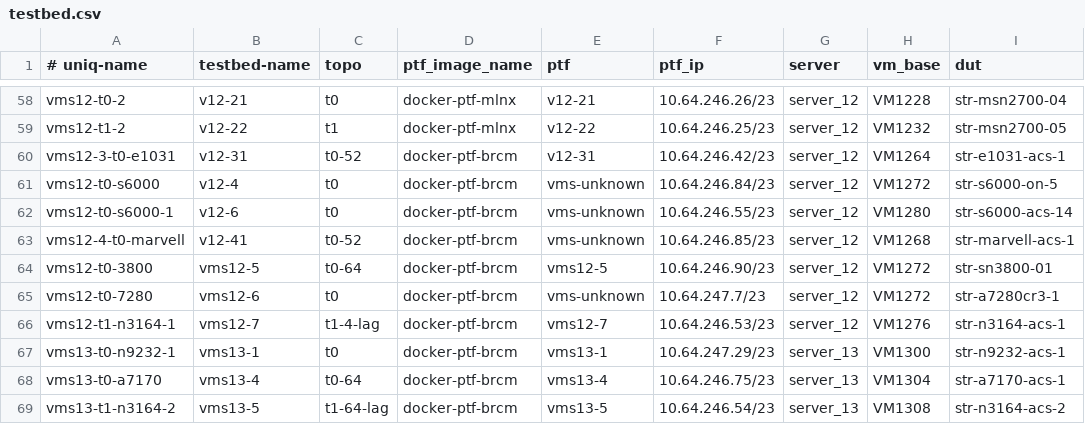
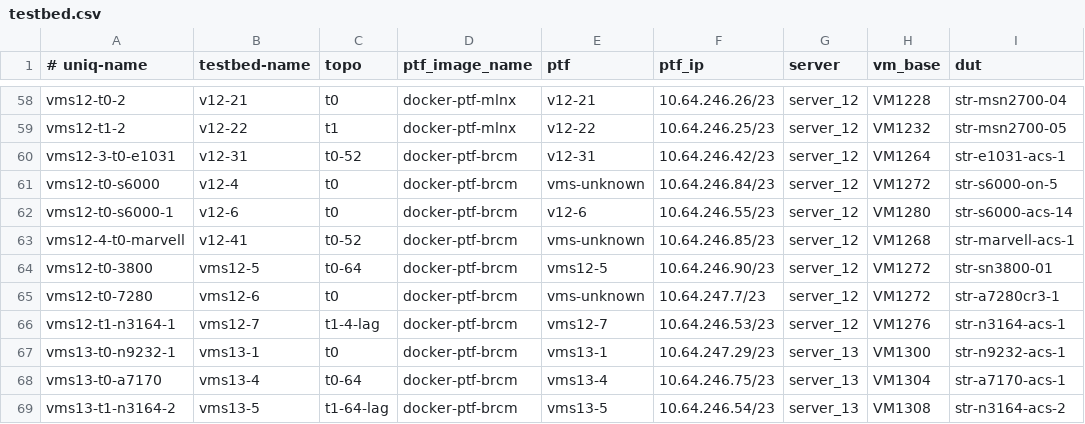
Before and after one commit to neethajohn/sonic-mgmt, a CSV file: ansible/testbed.csv, drawn as a sheet; only a part is shown, gaps mark what is left out; the diff names each change by its address in the sheet, - before the commit and + after, or states it on an @@ line.

Commit message:
Merged PR 2538847: [ansible] Define docker ptf for vms12-t0-s6000-1 dut
signed-off-by: Tamer Ahmed <tamer.ahmed@microsoft.com>

```diff
--- a/ansible/testbed.csv
+++ b/ansible/testbed.csv
-E62 (ptf): vms-unknown
+E62 (ptf): v12-6
```
